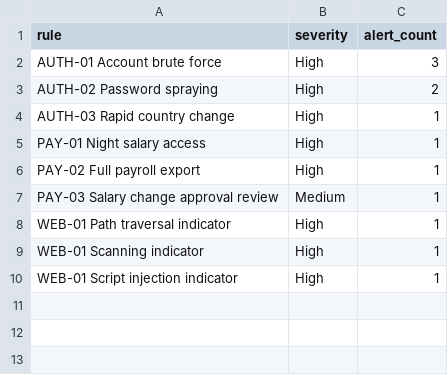
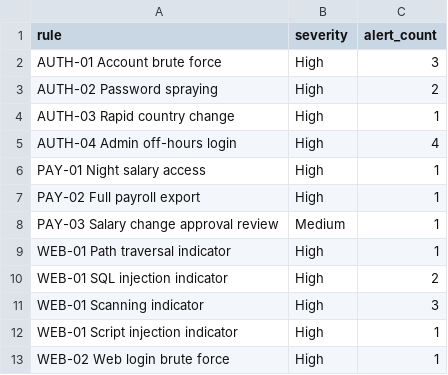
Before and after one commit to janani17-coder/aegis-shield, a CSV file: 14_Attack_Detection/reports/detection_summary.csv, drawn as a sheet.

```diff
--- a/14_Attack_Detection/reports/detection_summary.csv
+++ b/14_Attack_Detection/reports/detection_summary.csv
@@ -4,2 +4,3 @@ AUTH-02 Password spraying,High,2
 AUTH-03 Rapid country change,High,1
+AUTH-04 Admin off-hours login,High,4
 PAY-01 Night salary access,High,1
@@ -8,3 +9,5 @@ PAY-03 Salary change approval review,Medium,1
 WEB-01 Path traversal indicator,High,1
-WEB-01 Scanning indicator,High,1
+WEB-01 SQL injection indicator,High,2
+WEB-01 Scanning indicator,High,3
 WEB-01 Script injection indicator,High,1
+WEB-02 Web login brute force,High,1
```
Also changed, not shown: 14_Attack_Detection/reports/detection_alerts.csv, 4 other files.
